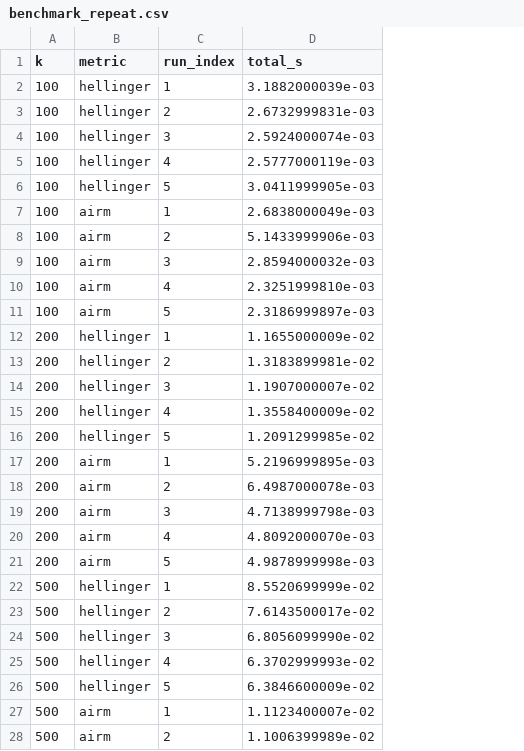
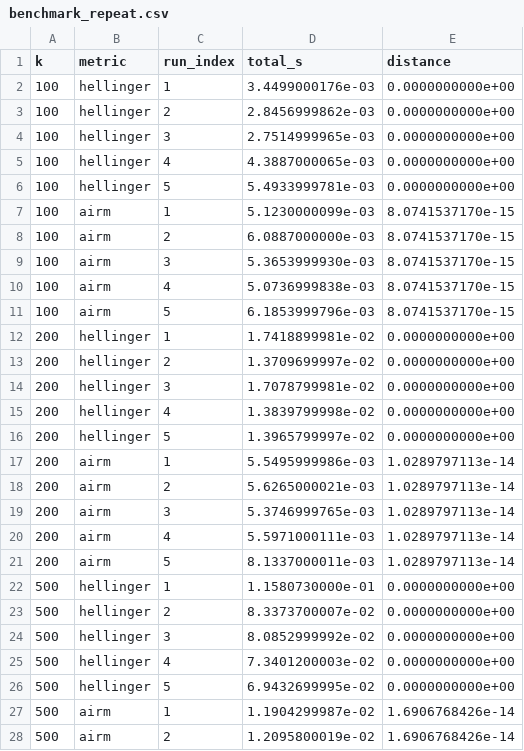
Before and after one commit to R16-srihari/compare-distance-metrics, a CSV file: results/benchmark_repeat.csv, drawn as a sheet; only a part is shown; the diff covers the shown part only; the diff names each change by its address in the sheet, - before the commit and + after, or states it on an @@ line.

Commit message:
Update CSV output to include distance metric; adjust formatting for consistency

```diff
--- a/results/benchmark_repeat.csv
+++ b/results/benchmark_repeat.csv
+column E (distance), rows 2-28: 0.0000000000e+00 | 0.0000000000e+00 | 0.0000000000e+00 | 0.0000000000e+00 | 0.0000000000e+00 | 8.0741537170e-15 | 8.0741537170e-15 | 8.0741537170e-15 | 8.0741537170e-15 | 8.0741537170e-15 | 0.0000000000e+00 | 0.0000000000e+00 | 0.0000000000e+00 | 0.0000000000e+00 | 0.0000000000e+00 | 1.0289797113e-14 | 1.0289797113e-14 | 1.0289797113e-14 | 1.0289797113e-14 | 1.0289797113e-14 | 0.0000000000e+00 | 0.0000000000e+00 | 0.0000000000e+00 | 0.0000000000e+00 | 0.0000000000e+00 | 1.6906768426e-14 | 1.6906768426e-14
-D2 (total_s): 3.1882000039e-03
+D2 (total_s): 3.4499000176e-03
-D3 (total_s): 2.6732999831e-03
+D3 (total_s): 2.8456999862e-03
-D4 (total_s): 2.5924000074e-03
+D4 (total_s): 2.7514999965e-03
-D5 (total_s): 2.5777000119e-03
+D5 (total_s): 4.3887000065e-03
-D6 (total_s): 3.0411999905e-03
+D6 (total_s): 5.4933999781e-03
-D7 (total_s): 2.6838000049e-03
+D7 (total_s): 5.1230000099e-03
-D8 (total_s): 5.1433999906e-03
+D8 (total_s): 6.0887000000e-03
-D9 (total_s): 2.8594000032e-03
+D9 (total_s): 5.3653999930e-03
-D10 (total_s): 2.3251999810e-03
+D10 (total_s): 5.0736999838e-03
-D11 (total_s): 2.3186999897e-03
+D11 (total_s): 6.1853999796e-03
-D12 (total_s): 1.1655000009e-02
+D12 (total_s): 1.7418899981e-02
-D13 (total_s): 1.3183899981e-02
+D13 (total_s): 1.3709699997e-02
-D14 (total_s): 1.1907000007e-02
+D14 (total_s): 1.7078799981e-02
-D15 (total_s): 1.3558400009e-02
+D15 (total_s): 1.3839799998e-02
-D16 (total_s): 1.2091299985e-02
+D16 (total_s): 1.3965799997e-02
-D17 (total_s): 5.2196999895e-03
+D17 (total_s): 5.5495999986e-03
-D18 (total_s): 6.4987000078e-03
+D18 (total_s): 5.6265000021e-03
-D19 (total_s): 4.7138999798e-03
+D19 (total_s): 5.3746999765e-03
-D20 (total_s): 4.8092000070e-03
+D20 (total_s): 5.5971000111e-03
-D21 (total_s): 4.9878999998e-03
+D21 (total_s): 8.1337000011e-03
-D22 (total_s): 8.5520699999e-02
+D22 (total_s): 1.1580730000e-01
-D23 (total_s): 7.6143500017e-02
+D23 (total_s): 8.3373700007e-02
-D24 (total_s): 6.8056099990e-02
+D24 (total_s): 8.0852999992e-02
-D25 (total_s): 6.3702999993e-02
+D25 (total_s): 7.3401200003e-02
-D26 (total_s): 6.3846600009e-02
+D26 (total_s): 6.9432699995e-02
-D27 (total_s): 1.1123400007e-02
+D27 (total_s): 1.1904299987e-02
-D28 (total_s): 1.1006399989e-02
+D28 (total_s): 1.2095800019e-02
```
Also changed, not shown: 13 edited cells elsewhere in this file, results/benchmark_repeat_summary.csv, results/benchmark_single.csv, 1 other file.
